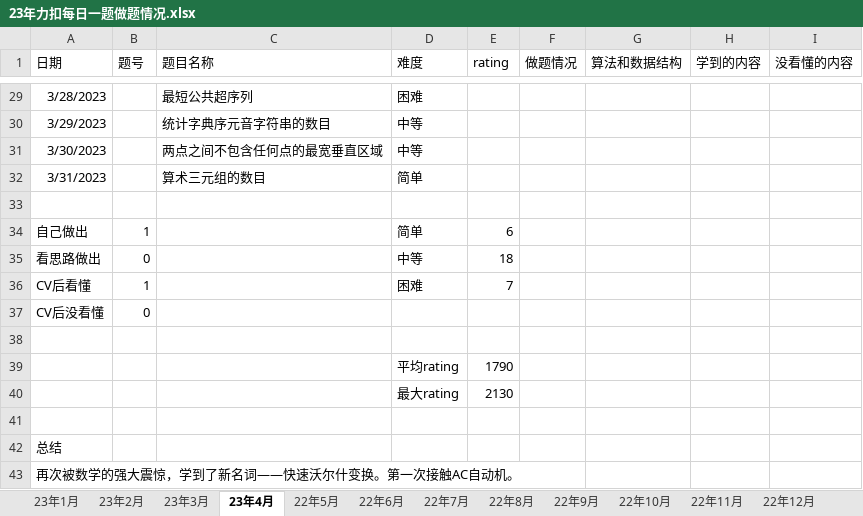
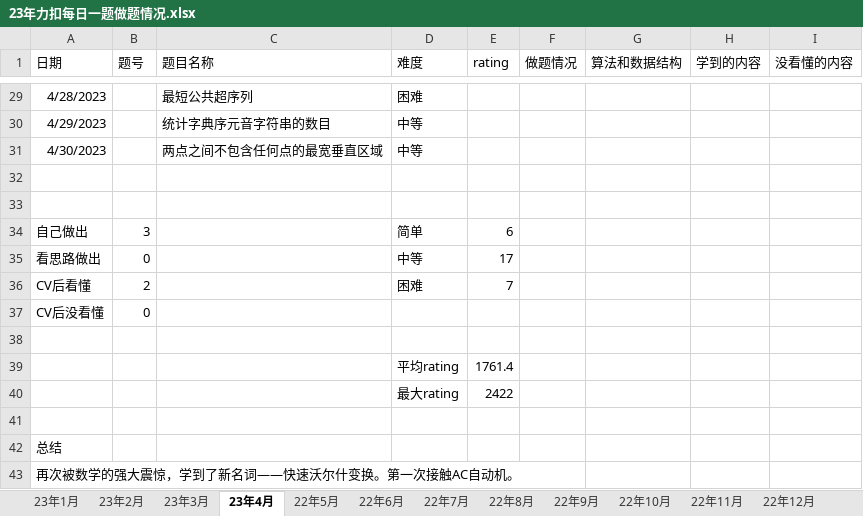
Before and after one commit to S-N-O-R-L-A-X/leetcode, an Excel workbook: 23年力扣每日一题做题情况.xlsx, sheet 23年4月, drawn as a sheet; only a part is shown, gaps mark what is left out; values as stored, in another font and other column widths than the file's, no borders; charts and pictures not drawn; removed rows and columns are numbered as before the commit, all else as after; the diff covers the shown part only; the diff names each change by its address in the sheet, - before the commit and + after, or states it on an @@ line.

```diff
--- a/23年力扣每日一题做题情况.xlsx (sheet 23年4月)
+++ b/23年力扣每日一题做题情况.xlsx (sheet 23年4月)
-A29 (日期): 3/28/2023
+A29 (日期): 4/28/2023
-A30 (日期): 3/29/2023
+A30 (日期): 4/29/2023
-A31 (日期): 3/30/2023
+A31 (日期): 4/30/2023
-row 32: 3/31/2023 |  | 算术三元组的数目 | 简单
+row 33: (empty)
-B34 (题号): 1
+B34 (题号): 3
-E35 (rating): 18
+E35 (rating): 17
-B36 (题号): 1
+B36 (题号): 2
-E39 (rating): 1790
+E39 (rating): 1761.4
-E40 (rating): 2130
+E40 (rating): 2422
```
Also changed, not shown: 3 added rows, 3 removed rows and 24 edited cells elsewhere in this sheet, charts or pictures.
